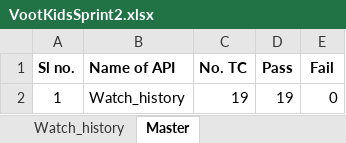
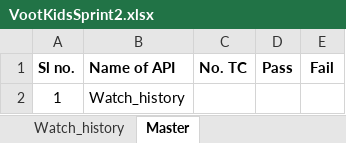
Before and after one commit to vishnu93tr/IfocusAPIAutomationwithEmail, an Excel workbook: VootKidsSprint2.xlsx, sheet Master, drawn as a sheet; values as stored, in another font and other column widths than the file's, no borders; the diff names each change by its address in the sheet, - before the commit and + after, or states it on an @@ line.

```diff
--- a/VootKidsSprint2.xlsx (sheet Master)
+++ b/VootKidsSprint2.xlsx (sheet Master)
-C2 (No. TC): 19
+C2 (No. TC): (empty)
-D2 (Pass): 19
+D2 (Pass): (empty)
-E2 (Fail): 0
+E2 (Fail): (empty)
```
Also changed, not shown: sheet Watch_history, 13 other files.
